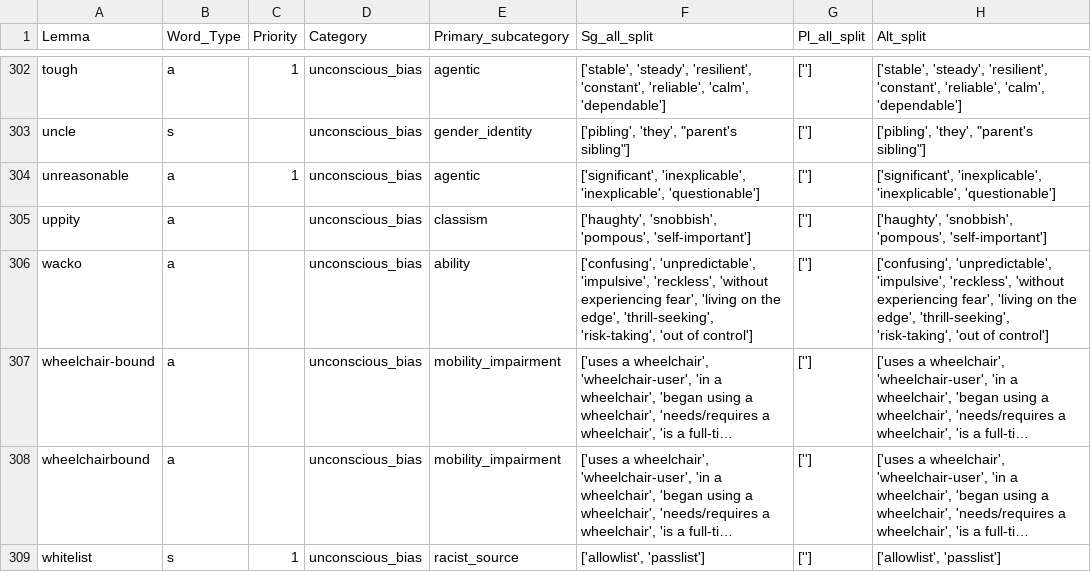
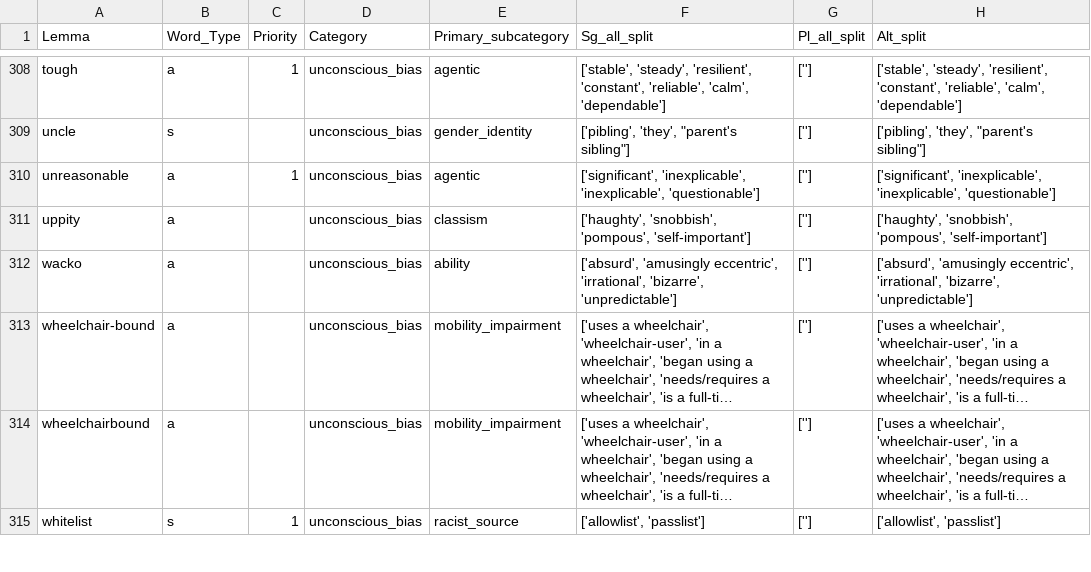
Before and after one commit to witty-works/nlp_api, a CSV file: training_data/en-GB/ub_no_plur_words.csv, drawn as a sheet; only a part is shown, gaps mark what is left out; long unchanged cells end in …; addresses are those after the commit; the diff covers the shown part only; the diff names each change by its address in the sheet, - before the commit and + after, or states it on an @@ line.

```diff
--- a/training_data/en-GB/ub_no_plur_words.csv
+++ b/training_data/en-GB/ub_no_plur_words.csv
-F312 (Sg_all_split): ['confusing', 'unpredictable', 'impulsive', 'reckless', 'without experiencing fear', 'living on the edge', 'thrill-seeking', 'risk-taking', 'out of control']
+F312 (Sg_all_split): ['absurd', 'amusingly eccentric', 'irrational', 'bizarre', 'unpredictable']
-H312 (Alt_split): ['confusing', 'unpredictable', 'impulsive', 'reckless', 'without experiencing fear', 'living on the edge', 'thrill-seeking', 'risk-taking', 'out of control']
+H312 (Alt_split): ['absurd', 'amusingly eccentric', 'irrational', 'bizarre', 'unpredictable']
```
Also changed, not shown: 11 added rows, 5 removed rows and 41 edited cells elsewhere in this file, training_data/en-GB/ub_plur_words.csv, 1 other file.
